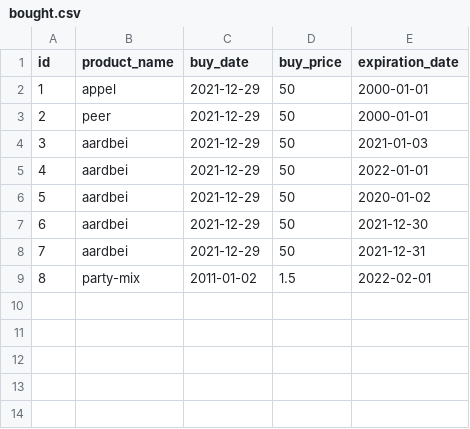
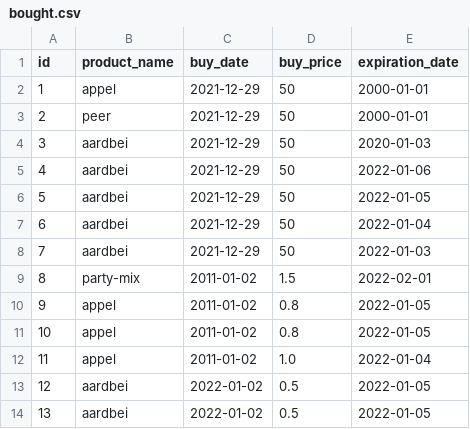
Before and after one commit to jellerodenburg/super-py, a CSV file: resources/bought.csv, drawn as a sheet.

```diff
--- a/resources/bought.csv
+++ b/resources/bought.csv
@@ -3,7 +3,12 @@ id,product_name,buy_date,buy_price,expiration_date
 2,peer,2021-12-29,50,2000-01-01
-3,aardbei,2021-12-29,50,2021-01-03
-4,aardbei,2021-12-29,50,2022-01-01
-5,aardbei,2021-12-29,50,2020-01-02
-6,aardbei,2021-12-29,50,2021-12-30
-7,aardbei,2021-12-29,50,2021-12-31
+3,aardbei,2021-12-29,50,2020-01-03
+4,aardbei,2021-12-29,50,2022-01-06
+5,aardbei,2021-12-29,50,2022-01-05
+6,aardbei,2021-12-29,50,2022-01-04
+7,aardbei,2021-12-29,50,2022-01-03
 8,party-mix,2011-01-02,1.5,2022-02-01
+9,appel,2011-01-02,0.8,2022-01-05
+10,appel,2011-01-02,0.8,2022-01-05
+11,appel,2011-01-02,1.0,2022-01-04
+12,aardbei,2022-01-02,0.5,2022-01-05
+13,aardbei,2022-01-02,0.5,2022-01-05
```
Also changed, not shown: 8 other files.
